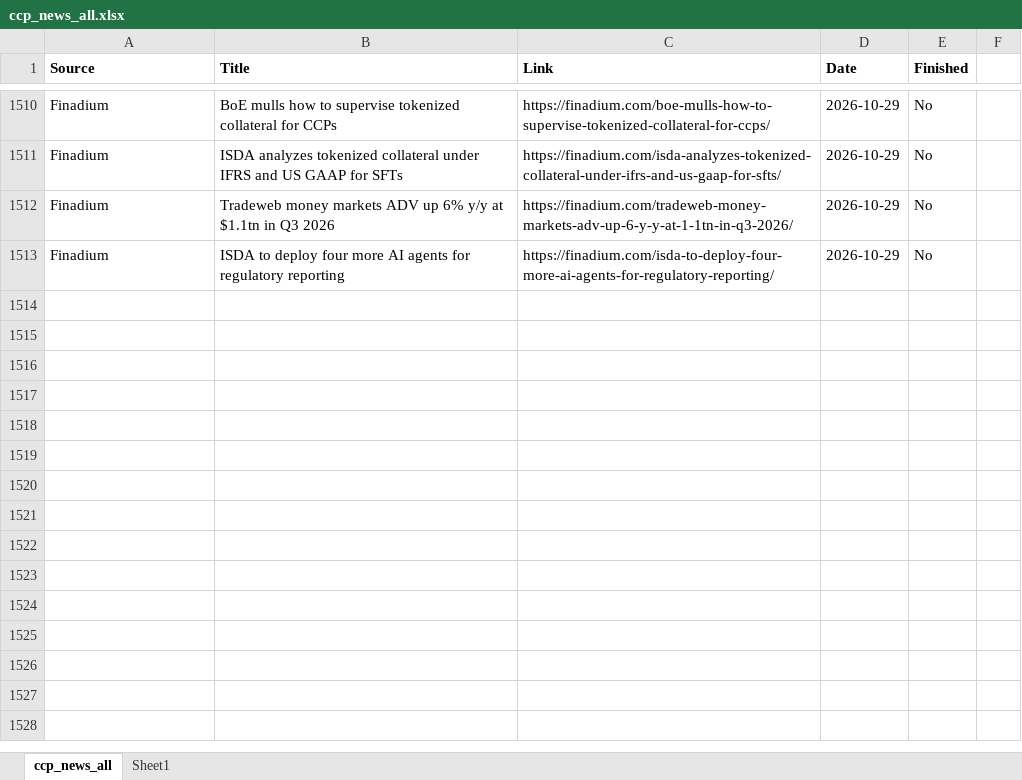
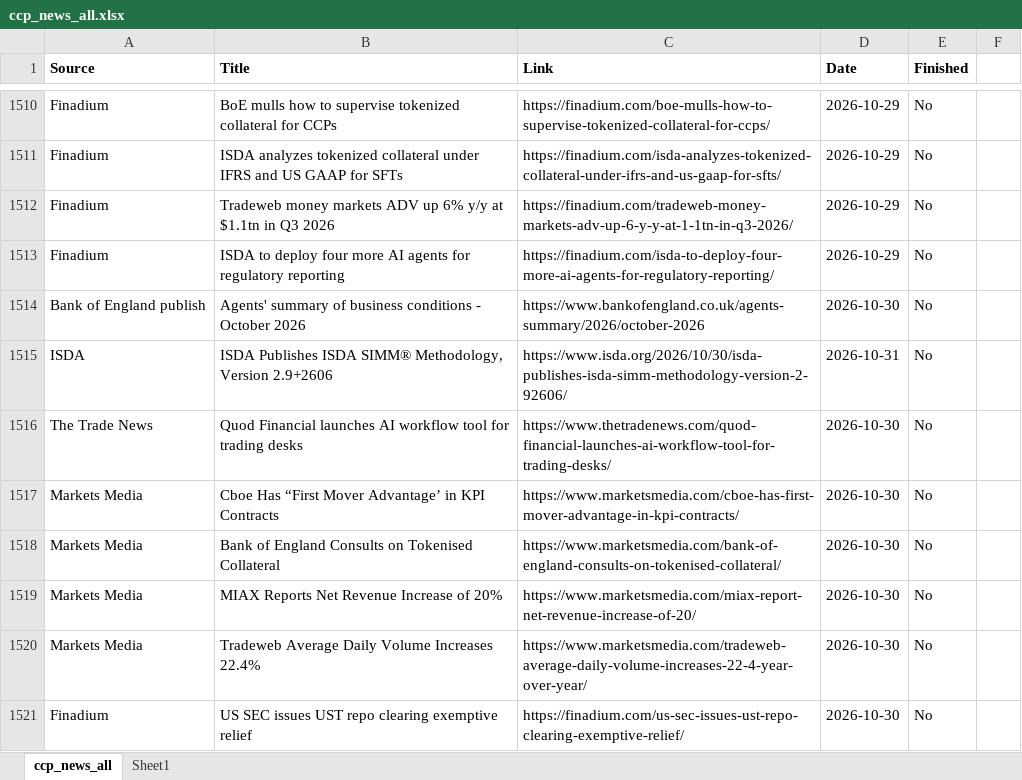
Before and after one commit to Haoxi-Z/ccp-brief-archive, an Excel workbook: data/ccp_news_all.xlsx, sheet ccp_news_all, drawn as a sheet; only a part is shown, gaps mark what is left out; values as stored, in another font and other column widths than the file's, no borders; the diff names each change by its address in the sheet, - before the commit and + after, or states it on an @@ line.

```diff
--- a/data/ccp_news_all.xlsx (sheet ccp_news_all)
+++ b/data/ccp_news_all.xlsx (sheet ccp_news_all)
+row 1514: Bank of England publish | Agents' summary of business conditions - October 2026 | https://www.bankofengland.co.uk/agents-summary/2026/october-2026 | 2026-10-30 | No
+row 1515: ISDA | ISDA Publishes ISDA SIMM® Methodology, Version 2.9+2606 | https://www.isda.org/2026/10/30/isda-publishes-isda-simm-methodology-version-2-92606/ | 2026-10-31 | No
+row 1516: The Trade News | Quod Financial launches AI workflow tool for trading desks | https://www.thetradenews.com/quod-financial-launches-ai-workflow-tool-for-trading-desks/ | 2026-10-30 | No
+row 1517: Markets Media | Cboe Has “First Mover Advantage’ in KPI Contracts | https://www.marketsmedia.com/cboe-has-first-mover-advantage-in-kpi-contracts/ | 2026-10-30 | No
+row 1518: Markets Media | Bank of England Consults on Tokenised Collateral | https://www.marketsmedia.com/bank-of-england-consults-on-tokenised-collateral/ | 2026-10-30 | No
+row 1519: Markets Media | MIAX Reports Net Revenue Increase of 20% | https://www.marketsmedia.com/miax-report-net-revenue-increase-of-20/ | 2026-10-30 | No
+row 1520: Markets Media | Tradeweb Average Daily Volume Increases 22.4% | https://www.marketsmedia.com/tradeweb-average-daily-volume-increases-22-4-year-over-year/ | 2026-10-30 | No
+row 1521: Finadium | US SEC issues UST repo clearing exemptive relief | https://finadium.com/us-sec-issues-ust-repo-clearing-exemptive-relief/ | 2026-10-30 | No
```
